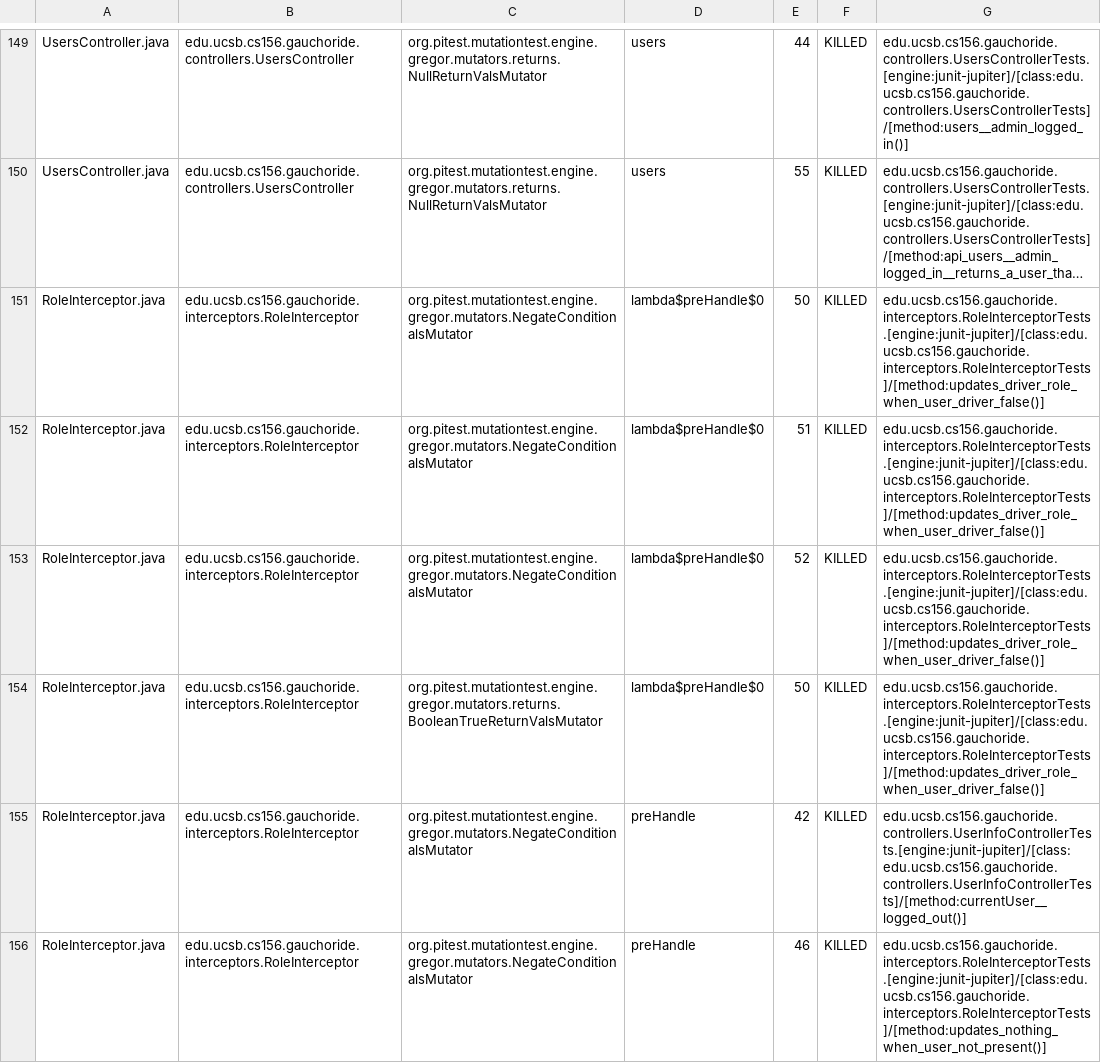
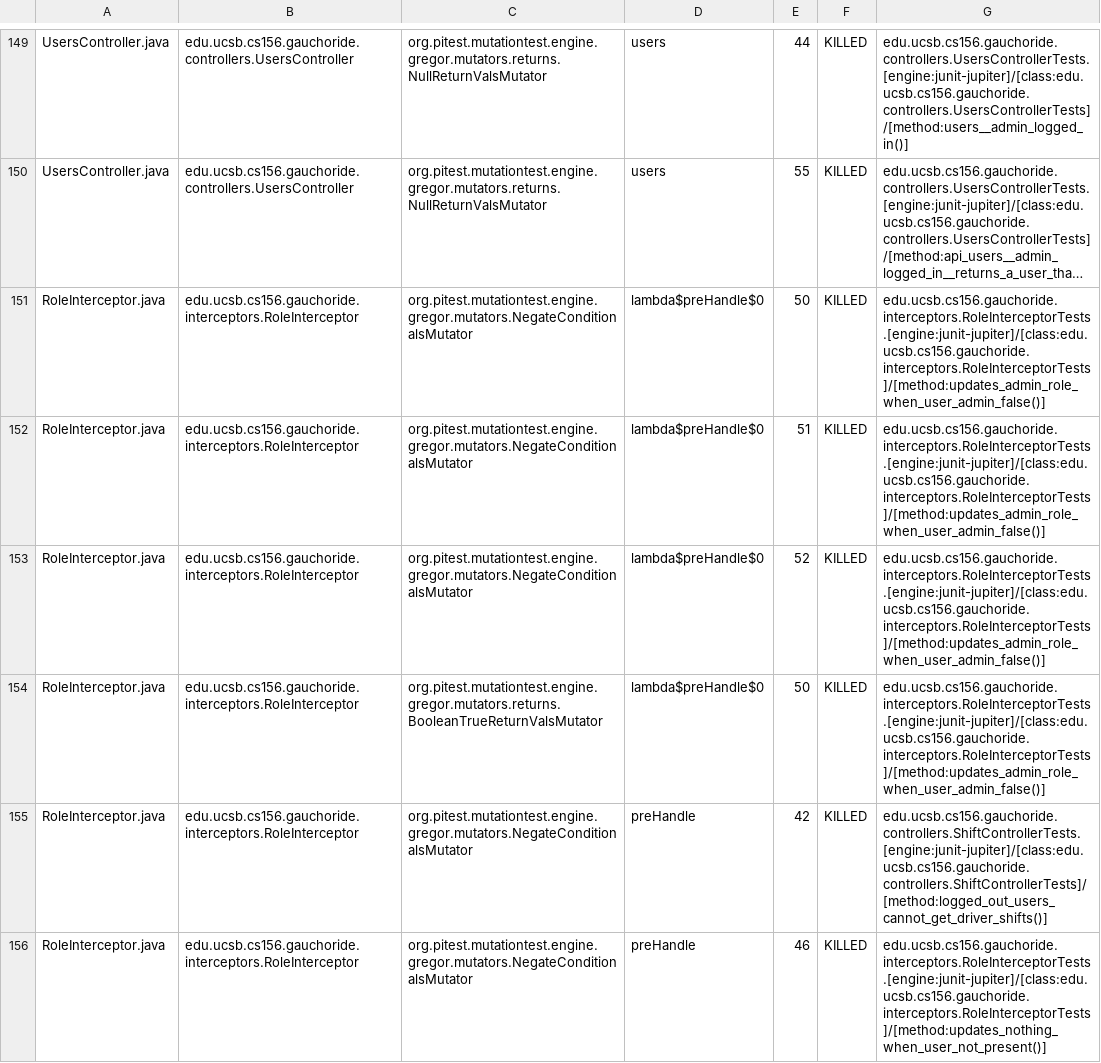
Before and after one commit to ucsb-cs156-s24/proj-gauchoride-s24-5pm-5, a CSV file: prs/43/pitest/mutations.csv, drawn as a sheet; only a part is shown, gaps mark what is left out; long unchanged cells end in …; the diff covers the shown part only; the diff names each change by its address in the sheet, - before the commit and + after, or states it on an @@ line.

Commit message:
Deploying to gh-pages from @ ucsb-cs156-s24/proj-gauchoride-s24-5pm-5@5fb636cf186e3ef32756f95dbe85fa245de0a876 🚀

```diff
--- a/prs/43/pitest/mutations.csv
+++ b/prs/43/pitest/mutations.csv
-G151:G154: edu.ucsb.cs156.gauchoride.interceptors.RoleInterceptorTests.[engine:junit-jupiter]/[class:edu.ucsb.cs156.gauchoride.interceptors.RoleInterceptorTests]/[method:updates_driver_role_when_user_driver_false()]
+G151:G154: edu.ucsb.cs156.gauchoride.interceptors.RoleInterceptorTests.[engine:junit-jupiter]/[class:edu.ucsb.cs156.gauchoride.interceptors.RoleInterceptorTests]/[method:updates_admin_role_when_user_admin_false()]
-G155: edu.ucsb.cs156.gauchoride.controllers.UserInfoControllerTests.[engine:junit-jupiter]/[class:edu.ucsb.cs156.gauchoride.controllers.UserInfoControllerTests]/[method:currentUser__logged_out()]
+G155: edu.ucsb.cs156.gauchoride.controllers.ShiftControllerTests.[engine:junit-jupiter]/[class:edu.ucsb.cs156.gauchoride.controllers.ShiftControllerTests]/[method:logged_out_users_cannot_get_driver_shifts()]
```
Also changed, not shown: 43 edited cells elsewhere in this file, 17 other files.
